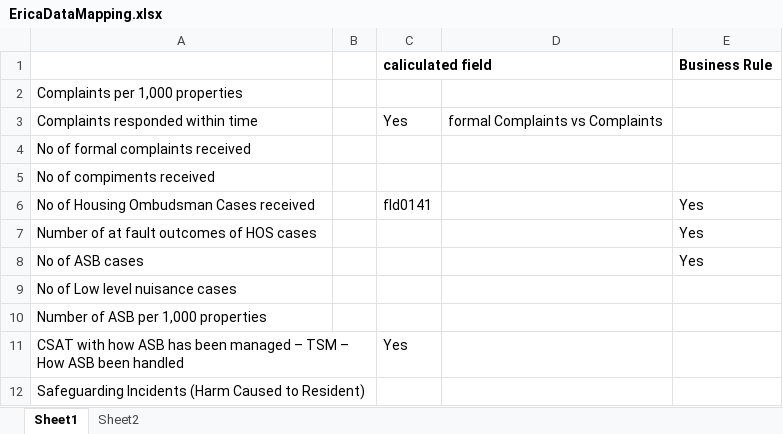
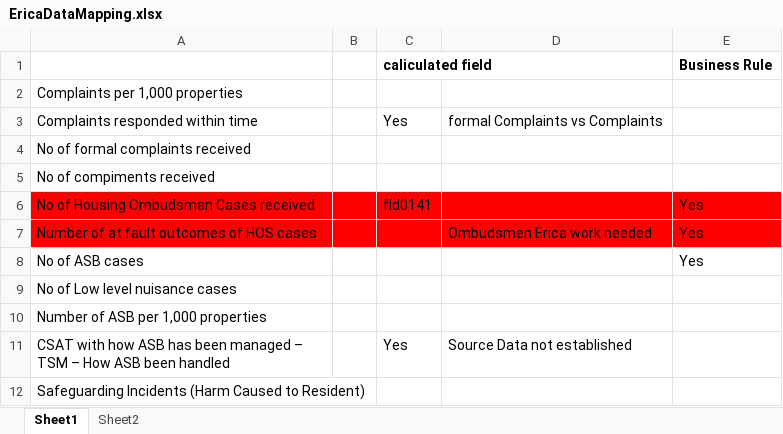
Before and after one commit to pnayakwadi21/Ongoing, an Excel workbook: DataMapping/EricaDataMapping.xlsx, sheet Sheet1, drawn as a sheet; values as stored, in another font and other column widths than the file's, no borders; the diff names each change by its address in the sheet, - before the commit and + after, or states it on an @@ line.

```diff
--- a/DataMapping/EricaDataMapping.xlsx (sheet Sheet1)
+++ b/DataMapping/EricaDataMapping.xlsx (sheet Sheet1)
-A6:E7 fill: none
+A6:E7 fill: #FF0000
-D7: (empty)
+D7: Ombudsmen Erica work needed
-D11: (empty)
+D11: Source Data not established
```
Also changed, not shown: 8 other files.
